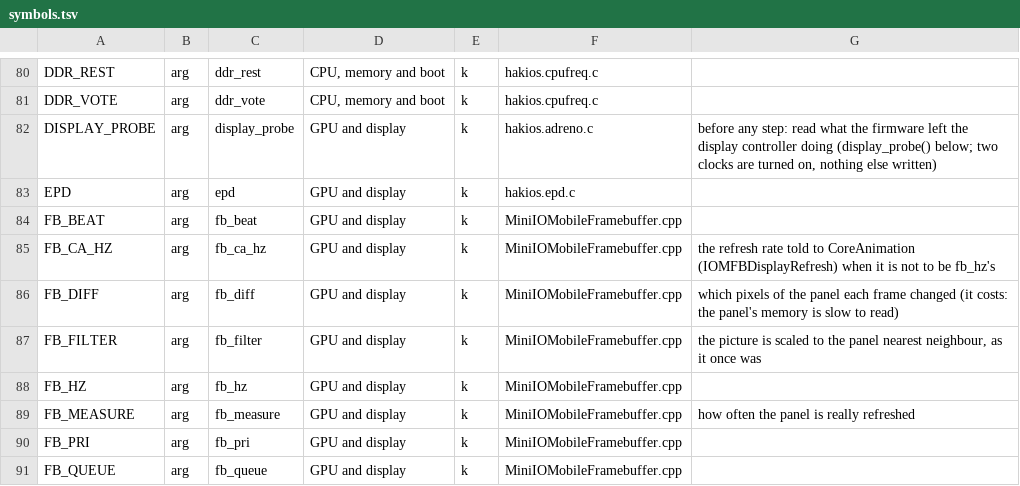
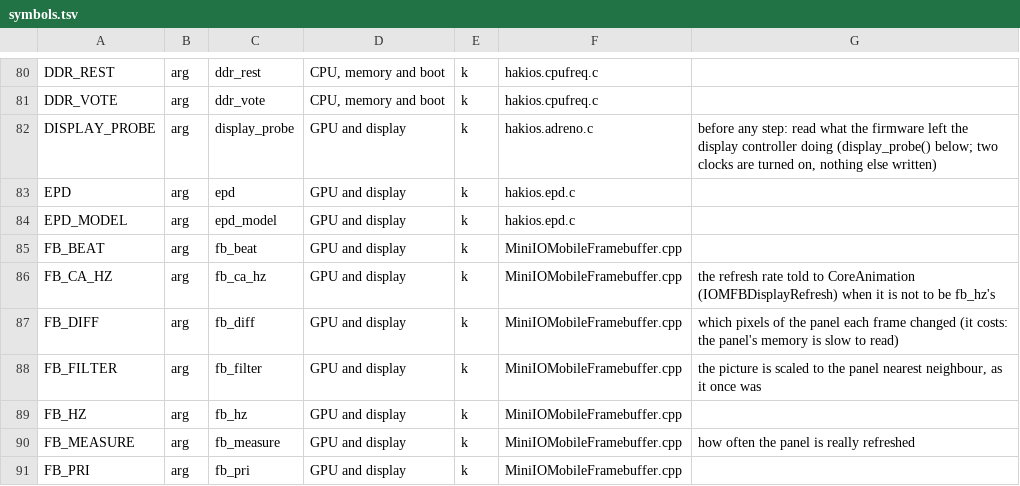
Before and after one commit to ArthurZucker/hakios-xnu-kernel, a TSV file: configs/symbols.tsv, drawn as a sheet; only a part is shown, gaps mark what is left out; the shorter side is filled out with more unchanged rows.

Commit message:
epd: /dev/hakios-epd runs in the simulator on a modeled panel
The driver's model backend (epd=1 epd_model=1) times each update by the
waveform it names and completes it through a thread_call, so the marker in
flight, EBUSY, the wait and the collision bitmap are exercised for real.
epd_model is a boot argument, not a guess at the machine: with no device
tree to read, 'no EPDC here' and 'the phone's dtbo was not read' look the
same from inside the kernel.

The device is made from bsd_init like /dev/hakios-touch; from STARTUP it
was created before devfs was mounted and every open failed EBADF.
devices/b651/tests/epd_test.c: 12 checks, all pass on qemu-b651.

```diff
--- a/configs/symbols.tsv
+++ b/configs/symbols.tsv
@@ -83,2 +83,3 @@ DISPLAY_PROBE	arg	display_probe	GPU and display	k	hakios.adreno.c	before any ste
 EPD	arg	epd	GPU and display	k	hakios.epd.c	
+EPD_MODEL	arg	epd_model	GPU and display	k	hakios.epd.c	
 FB_BEAT	arg	fb_beat	GPU and display	k	MiniIOMobileFramebuffer.cpp	
```
Also changed, not shown: 8 other files.
